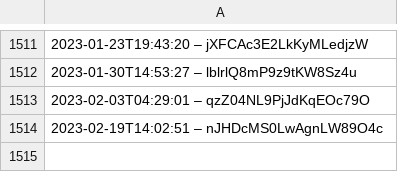
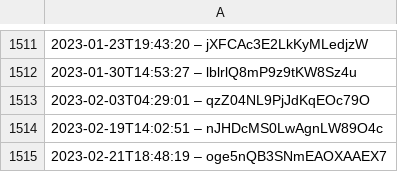
Before and after one commit to slunfuedrac/arbitrage-bot, a CSV file: data.csv, drawn as a sheet; only a part is shown, gaps mark what is left out; the diff names each change by its address in the sheet, - before the commit and + after, or states it on an @@ line.

```diff
--- a/data.csv
+++ b/data.csv
+row 1515: 2023-02-21T18:48:19 – oge5nQB3SNmEAOXAAEX7
```
